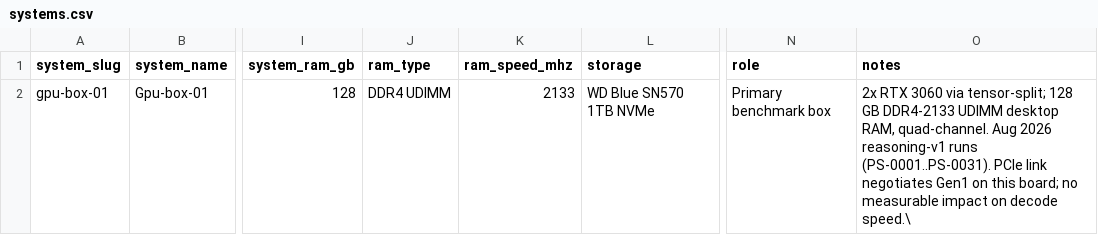
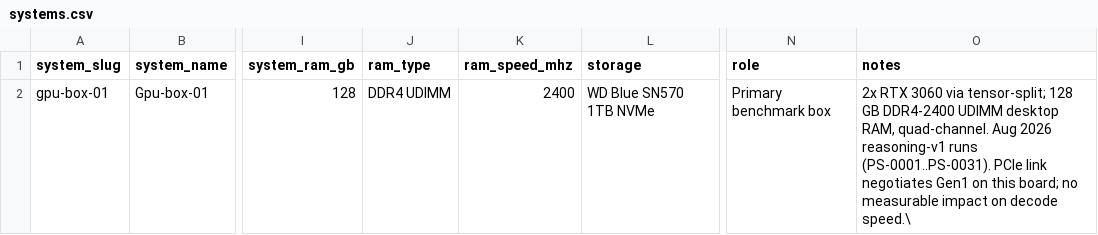
Before and after one commit to mw00/peasant-smith, a CSV file: data/systems.csv, drawn as a sheet; only a part is shown, gaps mark what is left out; the diff names each change by its address in the sheet, - before the commit and + after, or states it on an @@ line.

```diff
--- a/data/systems.csv
+++ b/data/systems.csv
-K2 (ram_speed_mhz): 2133
+K2 (ram_speed_mhz): 2400
-O2 (notes): …128 GB DDR4-2133 UDIMM desktop…
+O2 (notes): …128 GB DDR4-2400 UDIMM desktop…
```
Also changed, not shown: data/benchmarks.csv, data/hardware.csv, 14 other files.
